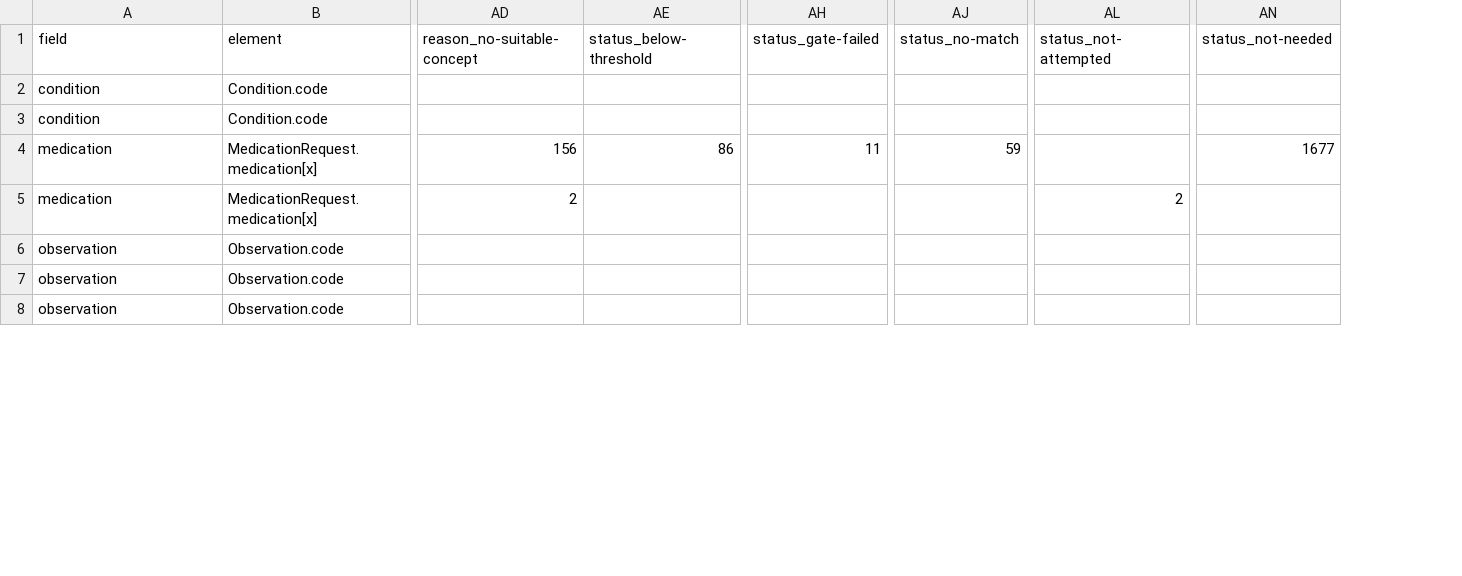
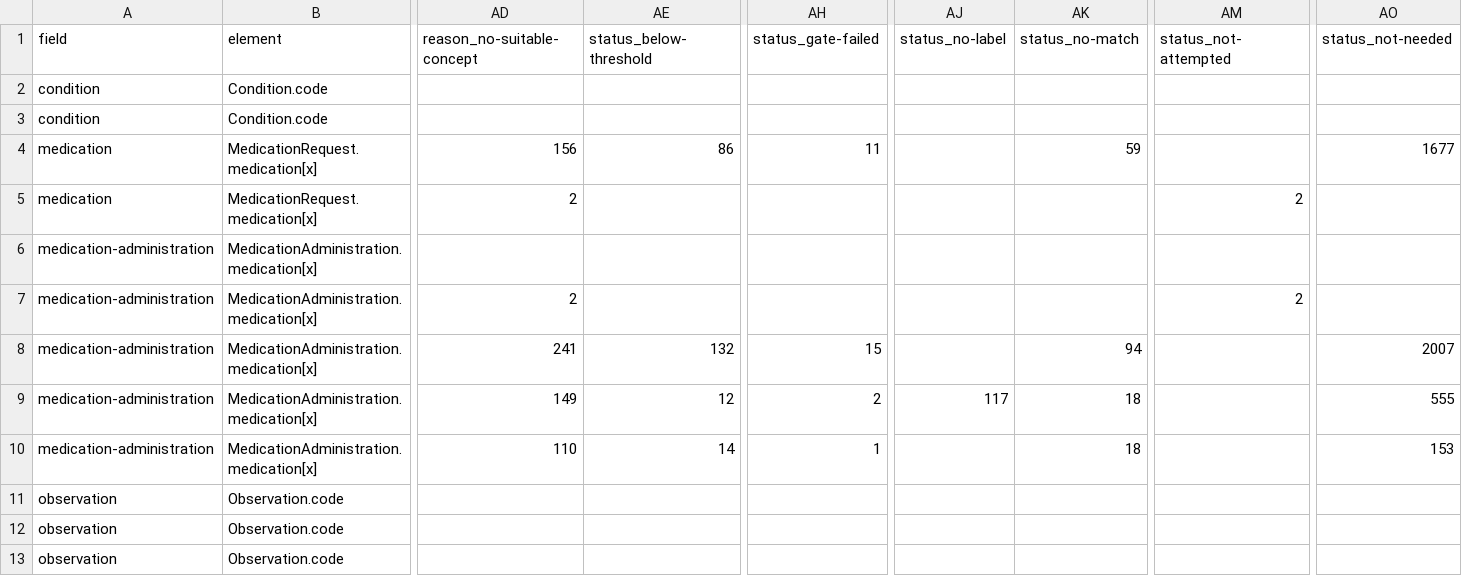
Before and after one commit to aehrc/mimic-profiles, a CSV file: scripts/terminology-mapping/output/mapping-statistics.csv, drawn as a sheet; only a part is shown, gaps mark what is left out; rows hold the shown columns only; the diff names each change by its address in the sheet, - before the commit and + after, or states it on an @@ line.

```diff
--- a/scripts/terminology-mapping/output/mapping-statistics.csv
+++ b/scripts/terminology-mapping/output/mapping-statistics.csv
+column AJ (status_no-label), empty
+row 6: medication-administration | MedicationAdministration.medication[x]
+row 7: medication-administration | MedicationAdministration.medication[x] | 2 |  |  |  |  | 2
+row 8: medication-administration | MedicationAdministration.medication[x] | 241 | 132 | 15 |  | 94 |  | 2007
+row 9: medication-administration | MedicationAdministration.medication[x] | 149 | 12 | 2 | 117 | 18 |  | 555
+row 10: medication-administration | MedicationAdministration.medication[x] | 110 | 14 | 1 |  | 18 |  | 153
```
Also changed, not shown: scripts/terminology-mapping/conceptmaps/medication-poe-iv-standard.csv, scripts/terminology-mapping/output/occurrence-buckets.csv, 30 other files.
